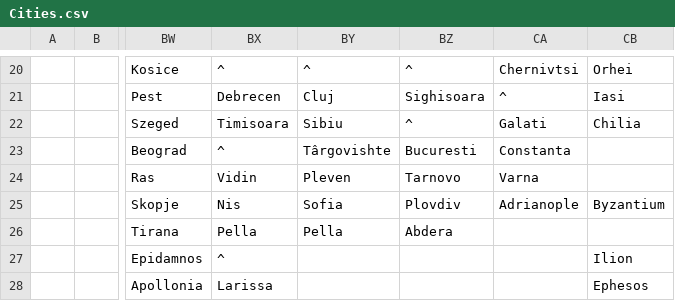
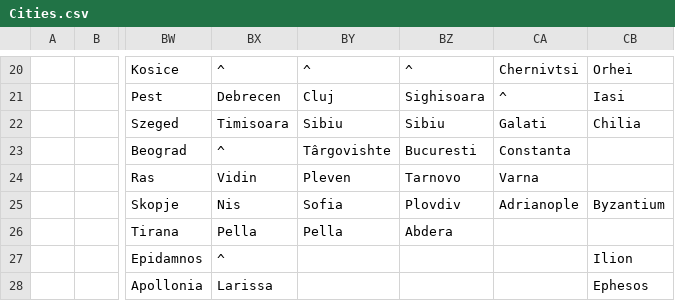
Before and after one commit to crossCiv4/DoC-Cross-Overhaul, a CSV file: Assets/Maps/Cities.csv, drawn as a sheet; only a part is shown, gaps mark what is left out; the diff names each change by its address in the sheet, - before the commit and + after, or states it on an @@ line.

```diff
--- a/Assets/Maps/Cities.csv
+++ b/Assets/Maps/Cities.csv
-BZ22: ^
+BZ22: Sibiu
```
Also changed, not shown: Assets/Maps/Translations/Greek.csv, 10 other files.
